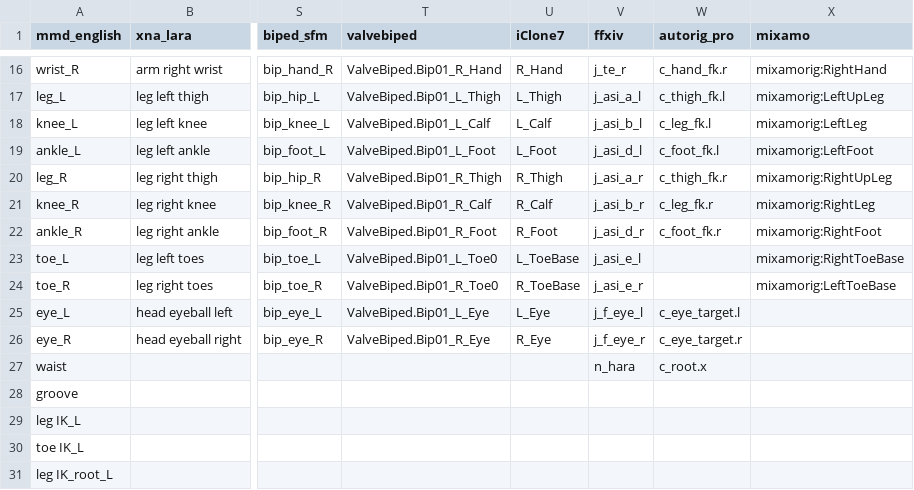
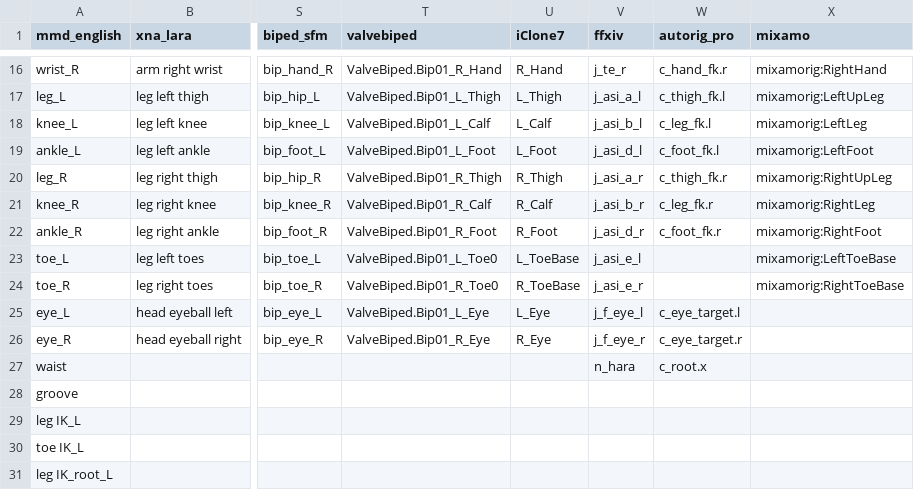
Before and after one commit to wikid24/ffxiv_mmd_tools_helper, a CSV file: ffxiv_mmd_tools_helper/data/bones_dictionary.csv, drawn as a sheet; only a part is shown, gaps mark what is left out; the diff names each change by its address in the sheet, - before the commit and + after, or states it on an @@ line.

```diff
--- a/ffxiv_mmd_tools_helper/data/bones_dictionary.csv
+++ b/ffxiv_mmd_tools_helper/data/bones_dictionary.csv
-X23 (mixamo): mixamorig:RightToeBase
+X23 (mixamo): mixamorig:LeftToeBase
-X24 (mixamo): mixamorig:LeftToeBase
+X24 (mixamo): mixamorig:RightToeBase
```
Also changed, not shown: 1 other file.
